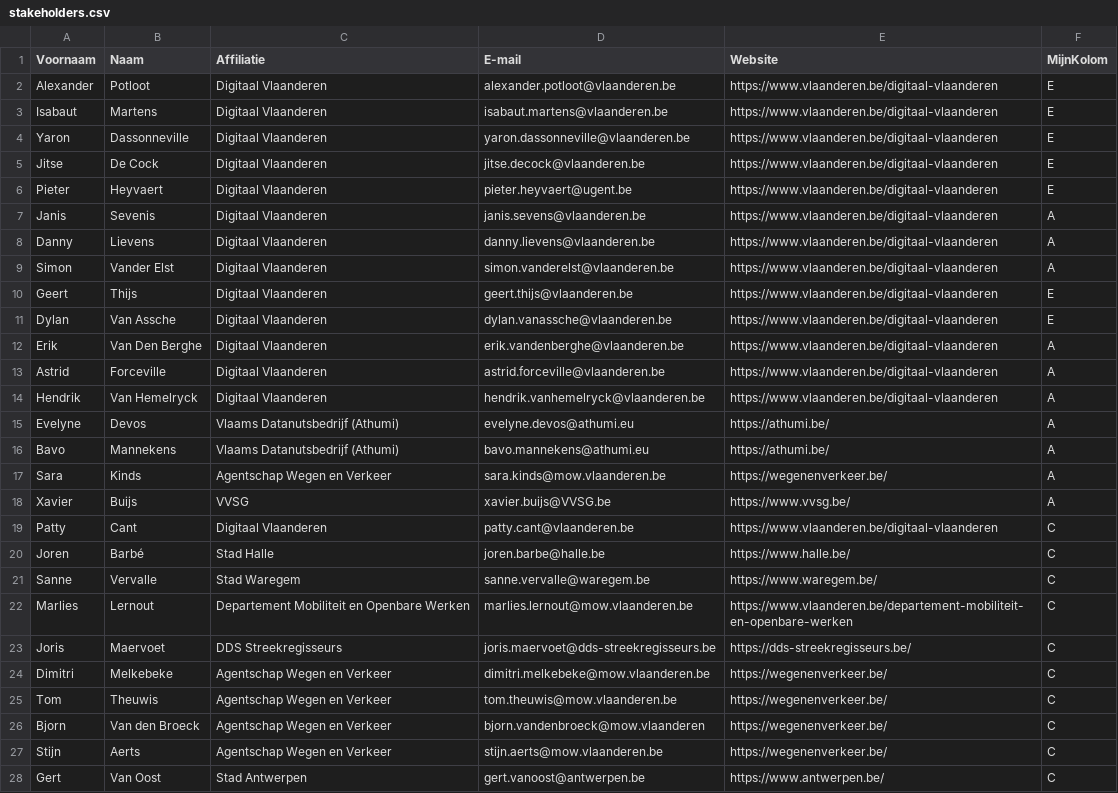
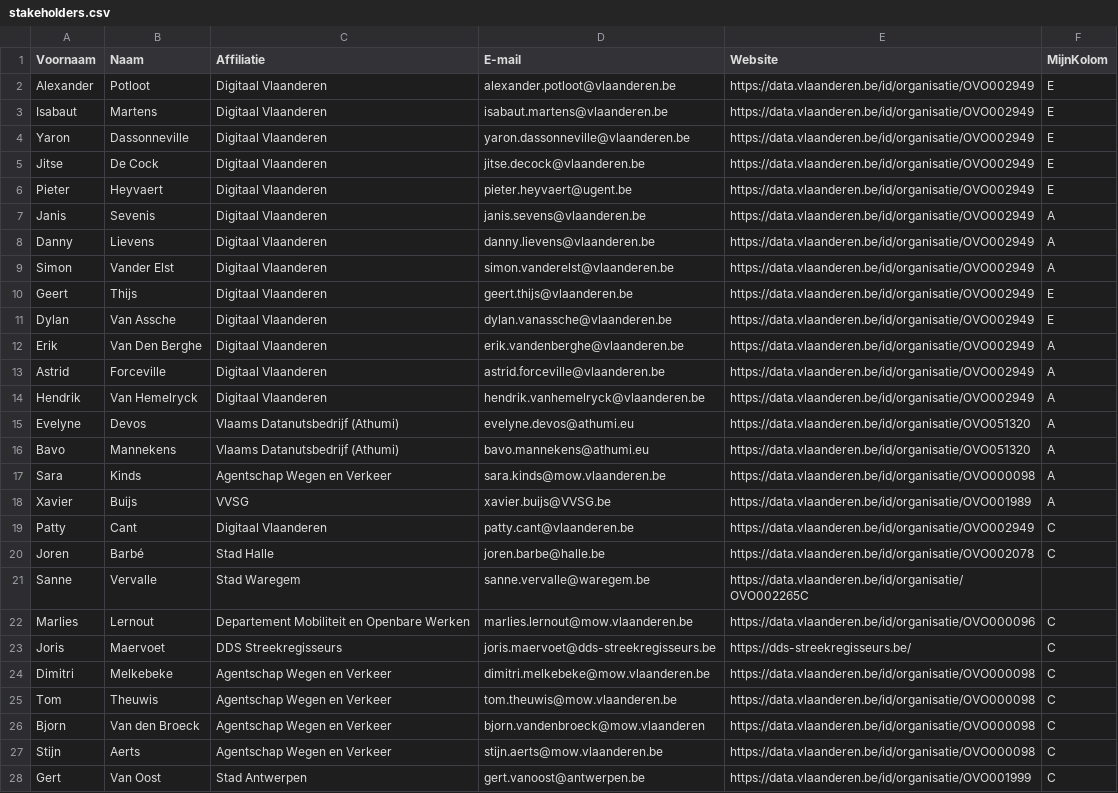
Before and after one commit to Informatievlaanderen/OSLOthema-rooilijnplannen, a CSV file: stakeholders.csv, drawn as a sheet; only a part is shown; the diff covers the shown part only; the diff names each change by its address in the sheet, - before the commit and + after, or states it on an @@ line.

Commit message:
Update stakeholders.csv

```diff
--- a/stakeholders.csv
+++ b/stakeholders.csv
-E2:E14 (Website): https://www.vlaanderen.be/digitaal-vlaanderen
+E2:E14 (Website): https://data.vlaanderen.be/id/organisatie/OVO002949
-E15:E16 (Website): https://athumi.be/
+E15:E16 (Website): https://data.vlaanderen.be/id/organisatie/OVO051320
-E17 (Website): https://wegenenverkeer.be/
+E17 (Website): https://data.vlaanderen.be/id/organisatie/OVO000098
-E18 (Website): https://www.vvsg.be/
+E18 (Website): https://data.vlaanderen.be/id/organisatie/OVO001989
-E19 (Website): https://www.vlaanderen.be/digitaal-vlaanderen
+E19 (Website): https://data.vlaanderen.be/id/organisatie/OVO002949
-E20 (Website): https://www.halle.be/
+E20 (Website): https://data.vlaanderen.be/id/organisatie/OVO002078
-E21 (Website): https://www.waregem.be/
+E21 (Website): https://data.vlaanderen.be/id/organisatie/OVO002265C
-F21 (MijnKolom): C
+F21 (MijnKolom): (empty)
-E22 (Website): https://www.vlaanderen.be/departement-mobiliteit-en-openbare-werken
+E22 (Website): https://data.vlaanderen.be/id/organisatie/OVO000096
-E24:E27 (Website): https://wegenenverkeer.be/
+E24:E27 (Website): https://data.vlaanderen.be/id/organisatie/OVO000098
-E28 (Website): https://www.antwerpen.be/
+E28 (Website): https://data.vlaanderen.be/id/organisatie/OVO001999
```
Also changed, not shown: 12 edited cells elsewhere in this file.
